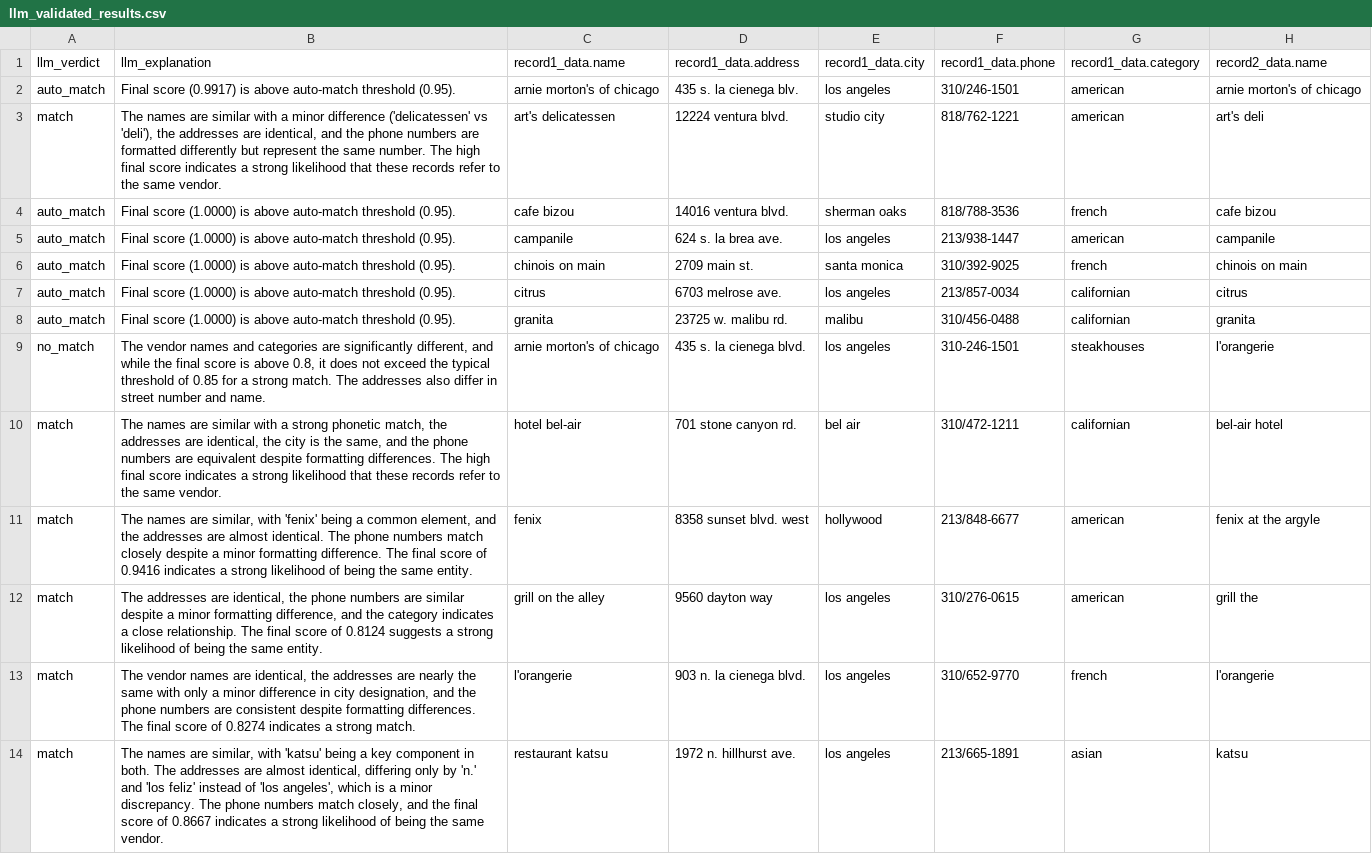
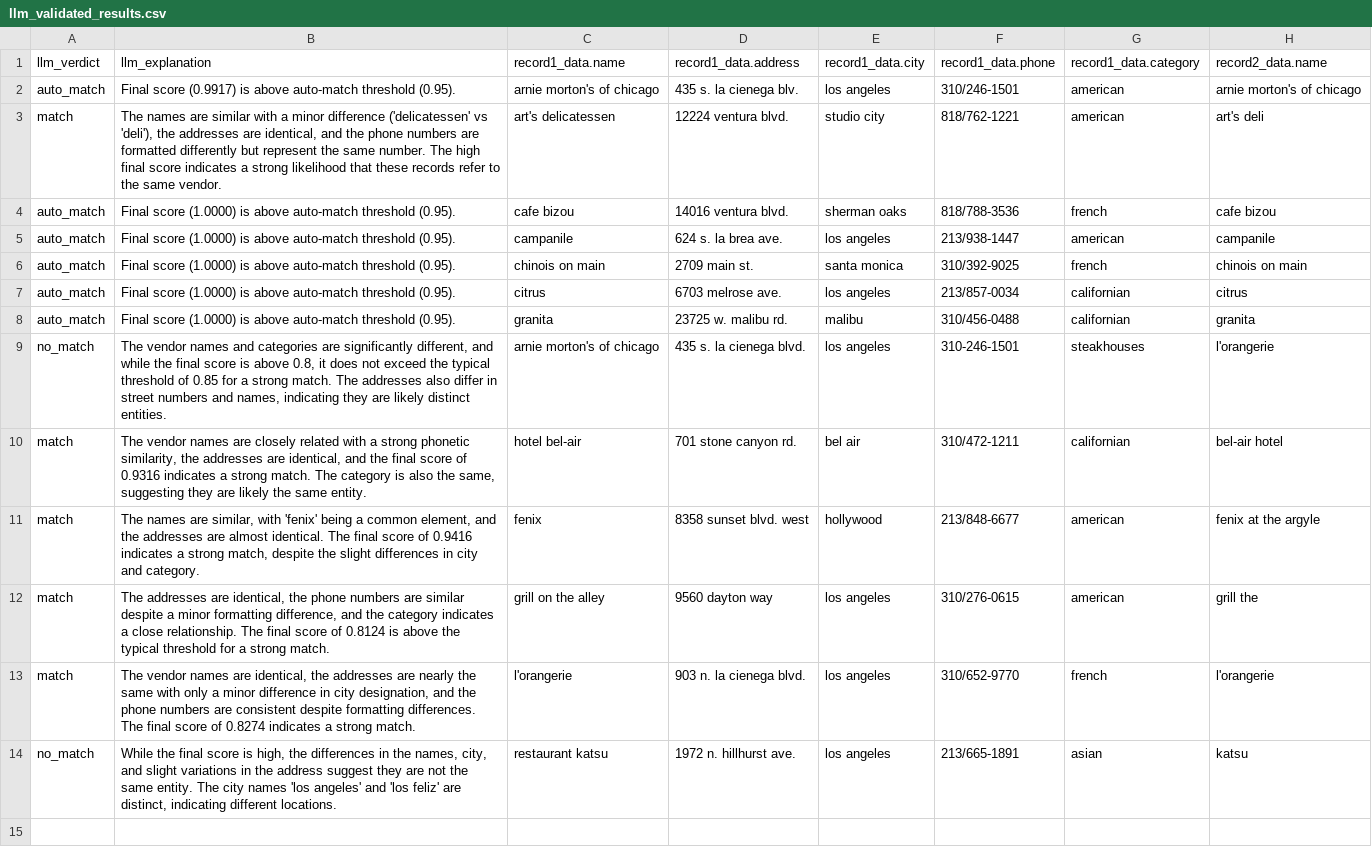
Before and after one commit to amardeepbisht/ta_entity_resolver, a CSV file: output/llm_validated_results.csv, drawn as a sheet; only a part is shown; the diff names each change by its address in the sheet, - before the commit and + after, or states it on an @@ line.

```diff
--- a/output/llm_validated_results.csv
+++ b/output/llm_validated_results.csv
-B9 (llm_explanation): …in street number and name.
+B9 (llm_explanation): …in street numbers and names, indicating they are likely distinct entities.
-B10 (llm_explanation): The names are similar with a strong phonetic match, the addresses are identical, the city is the same, and the phone numbers are equivalent despite formatting differences. The high final score indicates a strong likelihood that these records refer to the same vendor.
+B10 (llm_explanation): The vendor names are closely related with a strong phonetic similarity, the addresses are identical, and the final score of 0.9316 indicates a strong match. The category is also the same, suggesting they are likely the same entity.
-B11 (llm_explanation): …identical. The phone numbers match closely despite a minor formatting difference. The final score of 0.9416 indicates a strong likelihood of being the same entity.
+B11 (llm_explanation): …identical. The final score of 0.9416 indicates a strong match, despite the slight differences in city and category.
-B12 (llm_explanation): …of 0.8124 suggests a strong likelihood of being the same entity.
+B12 (llm_explanation): …of 0.8124 is above the typical threshold for a strong match.
-A14 (llm_verdict): match
+A14 (llm_verdict): no_match
-B14 (llm_explanation): The names are similar, with 'katsu' being a key component in both. The addresses are almost identical, differing only by 'n.' and 'los feliz' instead of 'los angeles', which is a minor discrepancy. The phone numbers match closely, and the final score of 0.8667 indicates a strong likelihood of being the same vendor.
+B14 (llm_explanation): While the final score is high, the differences in the names, city, and slight variations in the address suggest they are not the same entity. The city names 'los angeles' and 'los feliz' are distinct, indicating different locations.
```
Also changed, not shown: 6 other files.
